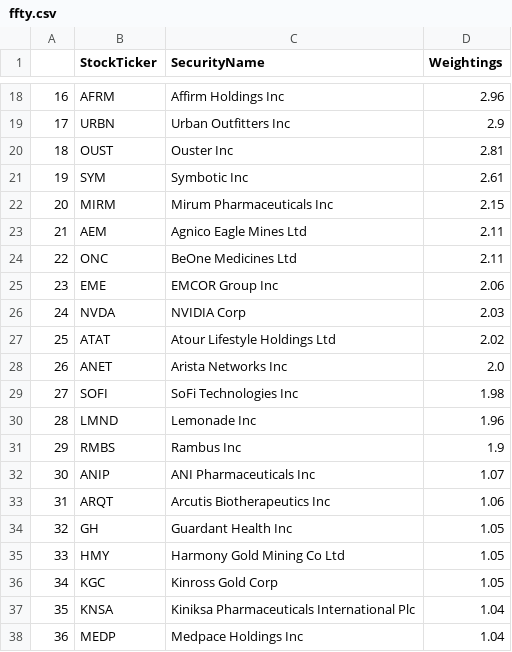
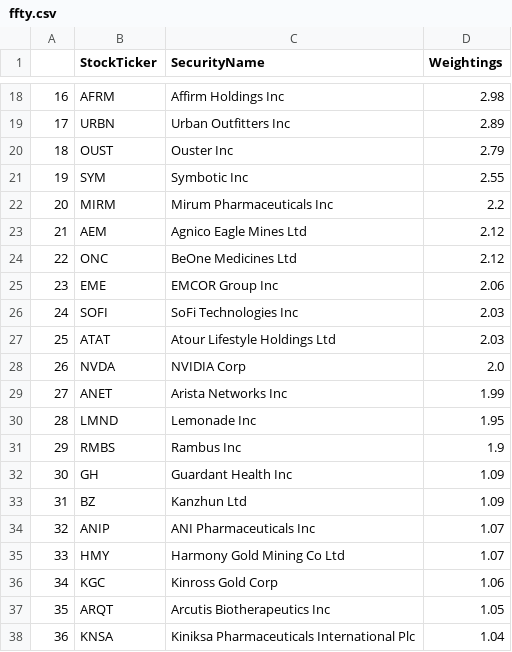
Before and after one commit to major/ffty-etf, a CSV file: ffty.csv, drawn as a sheet; only a part is shown, gaps mark what is left out; the diff covers the shown part only.

```diff
--- a/ffty.csv
+++ b/ffty.csv
@@ -18,21 +18,21 @@
-16,AFRM,Affirm Holdings Inc,2.96
-17,URBN,Urban Outfitters Inc,2.9
-18,OUST,Ouster Inc,2.81
-19,SYM,Symbotic Inc,2.61
-20,MIRM,Mirum Pharmaceuticals Inc,2.15
-21,AEM,Agnico Eagle Mines Ltd,2.11
-22,ONC,BeOne Medicines Ltd,2.11
+16,AFRM,Affirm Holdings Inc,2.98
+17,URBN,Urban Outfitters Inc,2.89
+18,OUST,Ouster Inc,2.79
+19,SYM,Symbotic Inc,2.55
+20,MIRM,Mirum Pharmaceuticals Inc,2.2
+21,AEM,Agnico Eagle Mines Ltd,2.12
+22,ONC,BeOne Medicines Ltd,2.12
 23,EME,EMCOR Group Inc,2.06
-24,NVDA,NVIDIA Corp,2.03
-25,ATAT,Atour Lifestyle Holdings Ltd,2.02
-26,ANET,Arista Networks Inc,2.0
-27,SOFI,SoFi Technologies Inc,1.98
-28,LMND,Lemonade Inc,1.96
+24,SOFI,SoFi Technologies Inc,2.03
+25,ATAT,Atour Lifestyle Holdings Ltd,2.03
+26,NVDA,NVIDIA Corp,2.0
+27,ANET,Arista Networks Inc,1.99
+28,LMND,Lemonade Inc,1.95
 29,RMBS,Rambus Inc,1.9
-30,ANIP,ANI Pharmaceuticals Inc,1.07
-31,ARQT,Arcutis Biotherapeutics Inc,1.06
-32,GH,Guardant Health Inc,1.05
-33,HMY,Harmony Gold Mining Co Ltd,1.05
-34,KGC,Kinross Gold Corp,1.05
-35,KNSA,Kiniksa Pharmaceuticals International Plc,1.04
-36,MEDP,Medpace Holdings Inc,1.04
+30,GH,Guardant Health Inc,1.09
+31,BZ,Kanzhun Ltd,1.09
+32,ANIP,ANI Pharmaceuticals Inc,1.07
+33,HMY,Harmony Gold Mining Co Ltd,1.07
+34,KGC,Kinross Gold Corp,1.06
+35,ARQT,Arcutis Biotherapeutics Inc,1.05
+36,KNSA,Kiniksa Pharmaceuticals International Plc,1.04
```
Also changed, not shown: 51 edited cells elsewhere in this file, 2 other files.
